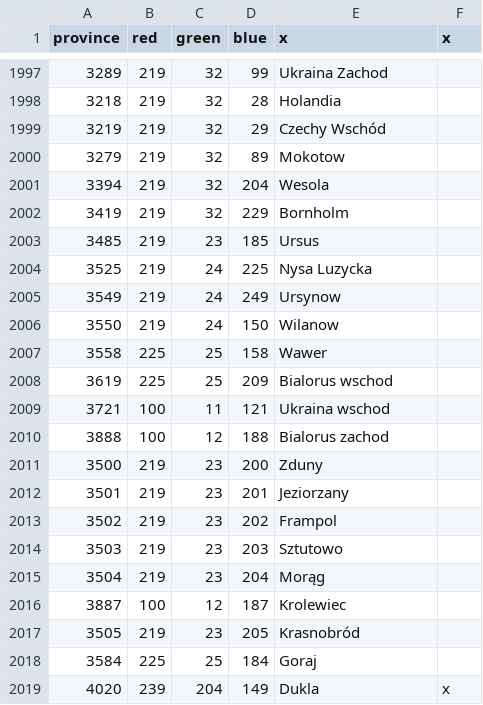
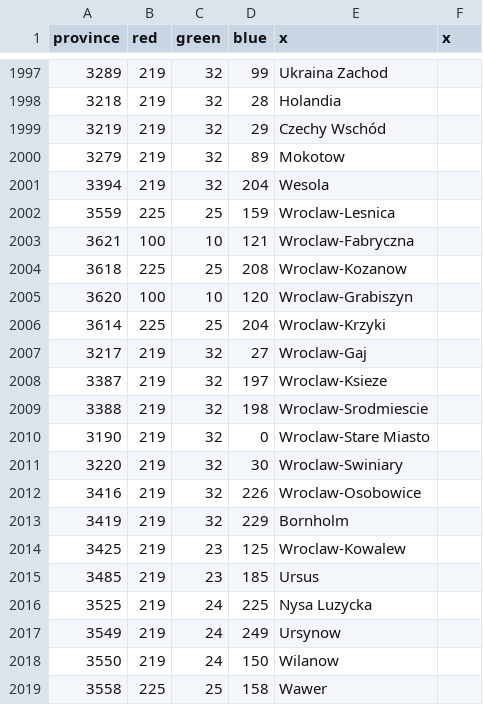
Before and after one commit to GminaUniversalis/Gmina-Universalis, a CSV file: map/definition.csv, drawn as a sheet; only a part is shown, gaps mark what is left out; the shorter side is filled out with more unchanged rows.

```diff
--- a/map/definition.csv
+++ b/map/definition.csv
@@ -2001,3 +2001,15 @@ province;red;green;blue;x;x
 3394;219;32;204;Wesola;
+3559;225;25;159;Wroclaw-Lesnica;
+3621;100;10;121;Wroclaw-Fabryczna;
+3618;225;25;208;Wroclaw-Kozanow;
+3620;100;10;120;Wroclaw-Grabiszyn;
+3614;225;25;204;Wroclaw-Krzyki;
+3217;219;32;27;Wroclaw-Gaj;
+3387;219;32;197;Wroclaw-Ksieze;
+3388;219;32;198;Wroclaw-Srodmiescie;
+3190;219;32;0;Wroclaw-Stare Miasto;
+3220;219;32;30;Wroclaw-Swiniary;
+3416;219;32;226;Wroclaw-Osobowice;
 3419;219;32;229;Bornholm;
+3425;219;23;125;Wroclaw-Kowalew;
 3485;219;23;185;Ursus;
```
Also changed, not shown: 34 other files.
